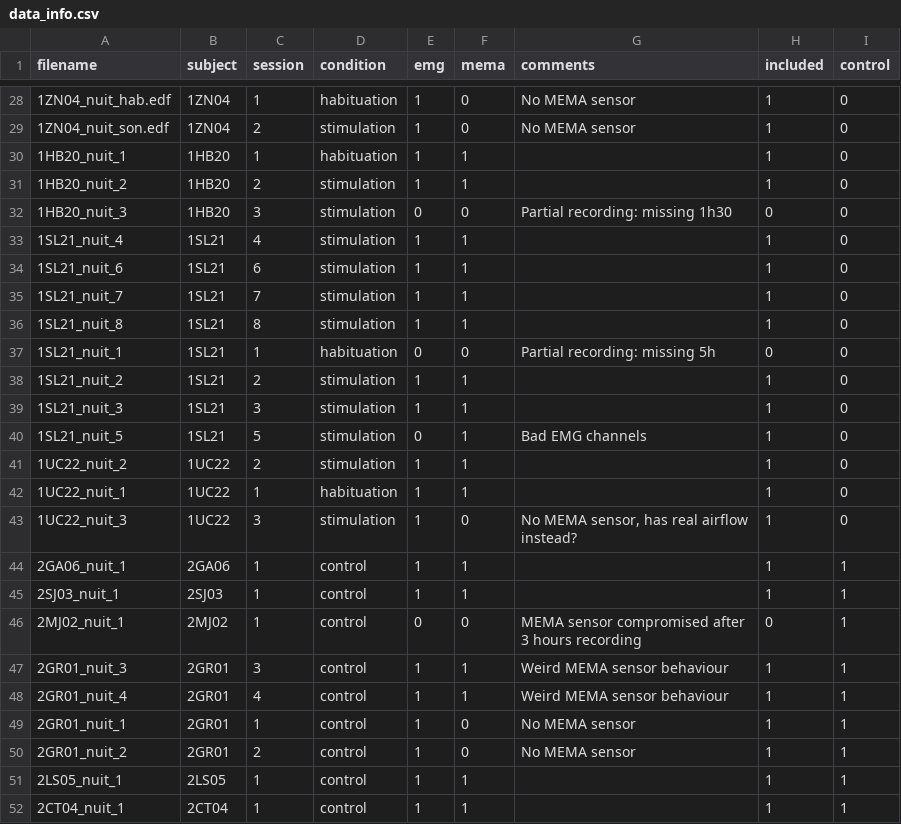
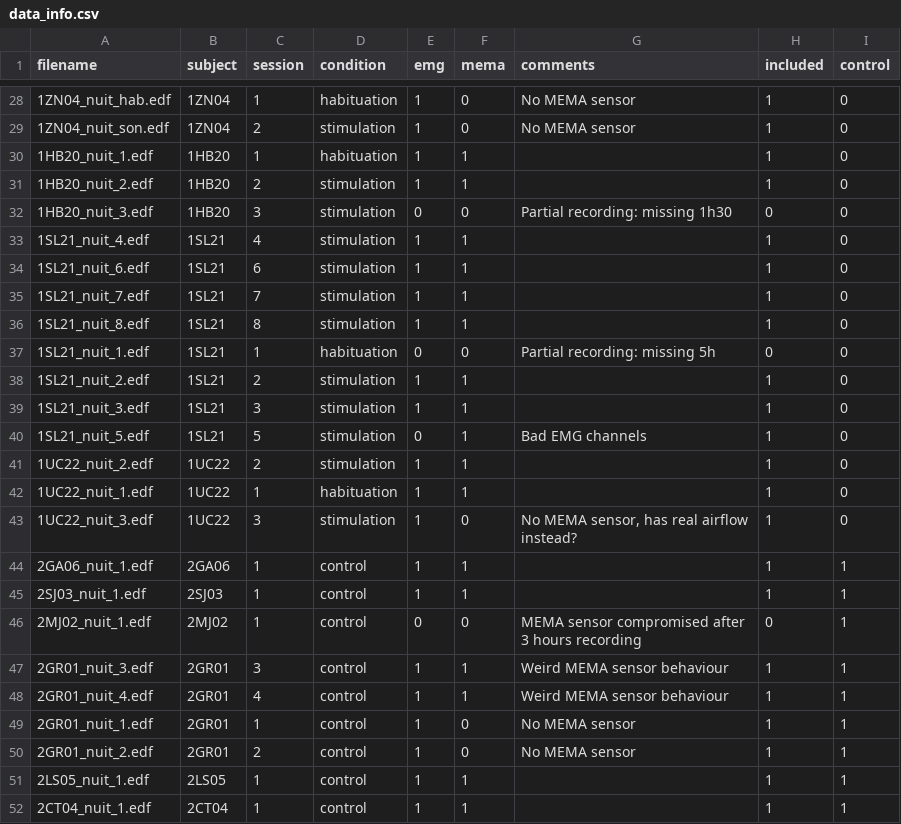
Before and after one commit to lkorczowski/Tinnitus-n-Sleep, a CSV file: notebooks/data/data_info.csv, drawn as a sheet; only a part is shown, gaps mark what is left out.

Commit message:
update data_info

```diff
--- a/notebooks/data/data_info.csv
+++ b/notebooks/data/data_info.csv
@@ -29,24 +29,24 @@ filename;subject;session;condition;emg;mema;comments;included;control
 1ZN04_nuit_son.edf;1ZN04;2;stimulation;1;0;No MEMA sensor;1;0
-1HB20_nuit_1;1HB20;1;habituation;1;1;;1;0
-1HB20_nuit_2;1HB20;2;stimulation;1;1;;1;0
-1HB20_nuit_3;1HB20;3;stimulation;0;0;Partial recording: missing 1h30;0;0
-1SL21_nuit_4;1SL21;4;stimulation;1;1;;1;0
-1SL21_nuit_6;1SL21;6;stimulation;1;1;;1;0
-1SL21_nuit_7;1SL21;7;stimulation;1;1;;1;0
-1SL21_nuit_8;1SL21;8;stimulation;1;1;;1;0
-1SL21_nuit_1;1SL21;1;habituation;0;0;Partial recording: missing 5h;0;0
-1SL21_nuit_2;1SL21;2;stimulation;1;1;;1;0
-1SL21_nuit_3;1SL21;3;stimulation;1;1;;1;0
-1SL21_nuit_5;1SL21;5;stimulation;0;1;Bad EMG channels;1;0
-1UC22_nuit_2;1UC22;2;stimulation;1;1;;1;0
-1UC22_nuit_1;1UC22;1;habituation;1;1;;1;0
-1UC22_nuit_3;1UC22;3;stimulation;1;0;No MEMA sensor, has real airflow instead?;1;0
-2GA06_nuit_1;2GA06;1;control;1;1;;1;1
-2SJ03_nuit_1;2SJ03;1;control;1;1;;1;1
-2MJ02_nuit_1;2MJ02;1;control;0;0;MEMA sensor compromised after 3 hours recording;0;1
-2GR01_nuit_3;2GR01;3;control;1;1;Weird MEMA sensor behaviour;1;1
-2GR01_nuit_4;2GR01;4;control;1;1;Weird MEMA sensor behaviour;1;1
-2GR01_nuit_1;2GR01;1;control;1;0;No MEMA sensor;1;1
-2GR01_nuit_2;2GR01;2;control;1;0;No MEMA sensor;1;1
-2LS05_nuit_1;2LS05;1;control;1;1;;1;1
-2CT04_nuit_1;2CT04;1;control;1;1;;1;1
+1HB20_nuit_1.edf;1HB20;1;habituation;1;1;;1;0
+1HB20_nuit_2.edf;1HB20;2;stimulation;1;1;;1;0
+1HB20_nuit_3.edf;1HB20;3;stimulation;0;0;Partial recording: missing 1h30;0;0
+1SL21_nuit_4.edf;1SL21;4;stimulation;1;1;;1;0
+1SL21_nuit_6.edf;1SL21;6;stimulation;1;1;;1;0
+1SL21_nuit_7.edf;1SL21;7;stimulation;1;1;;1;0
+1SL21_nuit_8.edf;1SL21;8;stimulation;1;1;;1;0
+1SL21_nuit_1.edf;1SL21;1;habituation;0;0;Partial recording: missing 5h;0;0
+1SL21_nuit_2.edf;1SL21;2;stimulation;1;1;;1;0
+1SL21_nuit_3.edf;1SL21;3;stimulation;1;1;;1;0
+1SL21_nuit_5.edf;1SL21;5;stimulation;0;1;Bad EMG channels;1;0
+1UC22_nuit_2.edf;1UC22;2;stimulation;1;1;;1;0
+1UC22_nuit_1.edf;1UC22;1;habituation;1;1;;1;0
+1UC22_nuit_3.edf;1UC22;3;stimulation;1;0;No MEMA sensor, has real airflow instead?;1;0
+2GA06_nuit_1.edf;2GA06;1;control;1;1;;1;1
+2SJ03_nuit_1.edf;2SJ03;1;control;1;1;;1;1
+2MJ02_nuit_1.edf;2MJ02;1;control;0;0;MEMA sensor compromised after 3 hours recording;0;1
+2GR01_nuit_3.edf;2GR01;3;control;1;1;Weird MEMA sensor behaviour;1;1
+2GR01_nuit_4.edf;2GR01;4;control;1;1;Weird MEMA sensor behaviour;1;1
+2GR01_nuit_1.edf;2GR01;1;control;1;0;No MEMA sensor;1;1
+2GR01_nuit_2.edf;2GR01;2;control;1;0;No MEMA sensor;1;1
+2LS05_nuit_1.edf;2LS05;1;control;1;1;;1;1
+2CT04_nuit_1.edf;2CT04;1;control;1;1;;1;1
```
